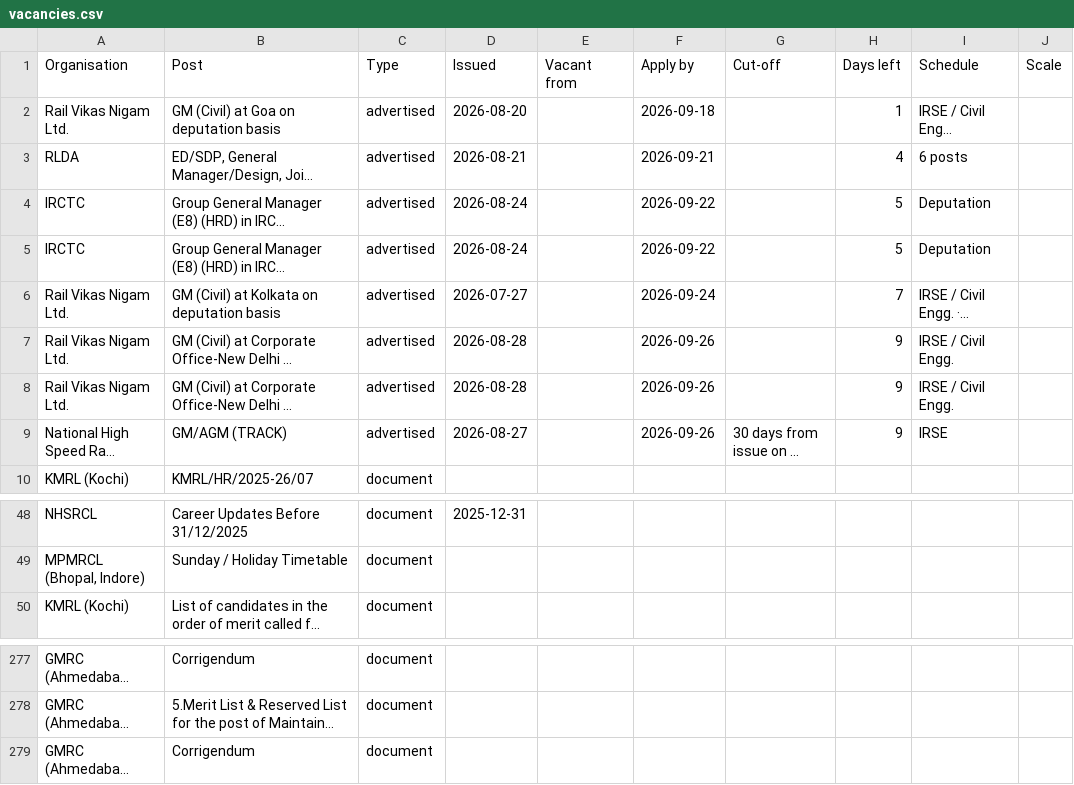
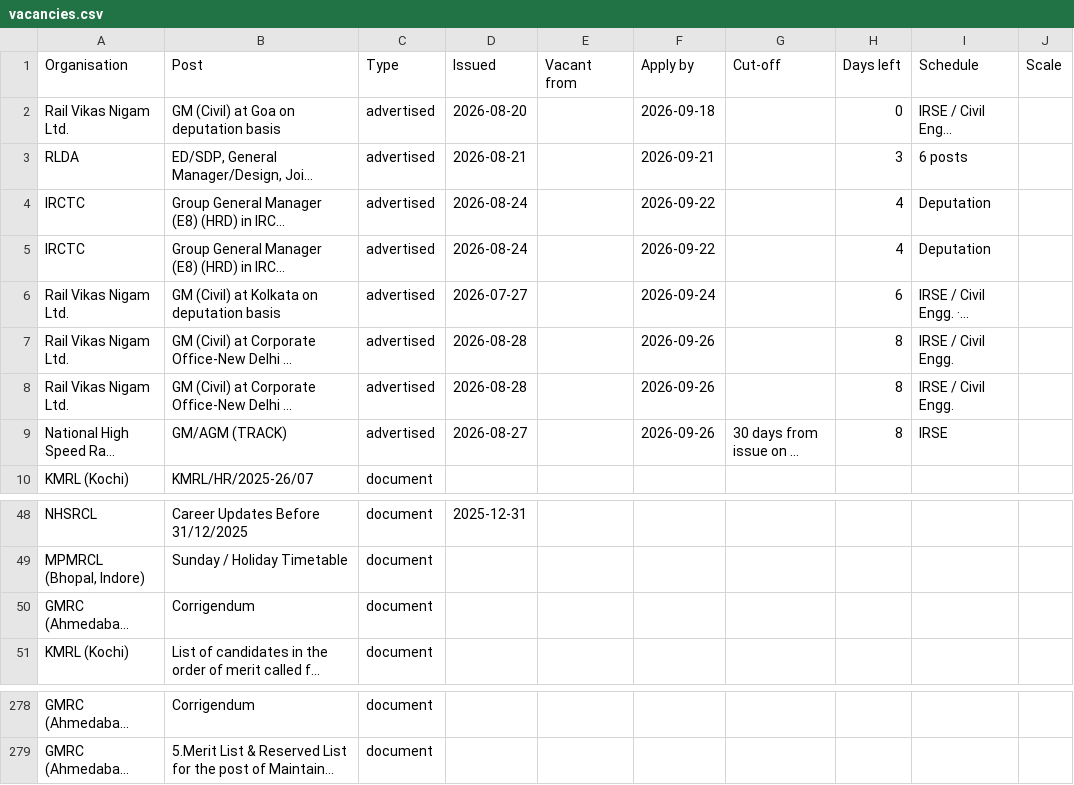
Before and after one commit to HarshLohiya/vacancy-board, a CSV file: docs/vacancies.csv, drawn as a sheet; only a part is shown, gaps mark what is left out; long unchanged cells end in …; the diff names each change by its address in the sheet, - before the commit and + after, or states it on an @@ line.

```diff
--- a/docs/vacancies.csv
+++ b/docs/vacancies.csv
-H2 (Days left): 1
+H2 (Days left): 0
-H3 (Days left): 4
+H3 (Days left): 3
-H4:H5 (Days left): 5
+H4:H5 (Days left): 4
-H6 (Days left): 7
+H6 (Days left): 6
-H7:H9 (Days left): 9
+H7:H9 (Days left): 8
@@ row 279 moved to row 50: GMRC (Ahmedabad, Surat) @@
```
Also changed, not shown: 2 other files.
